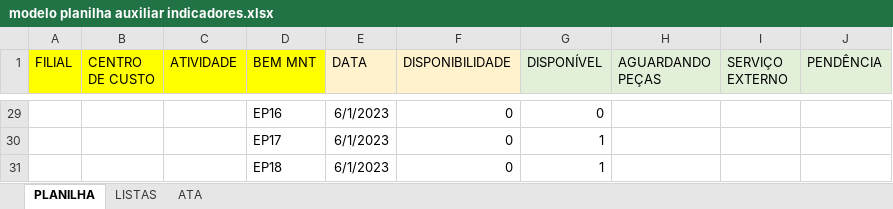
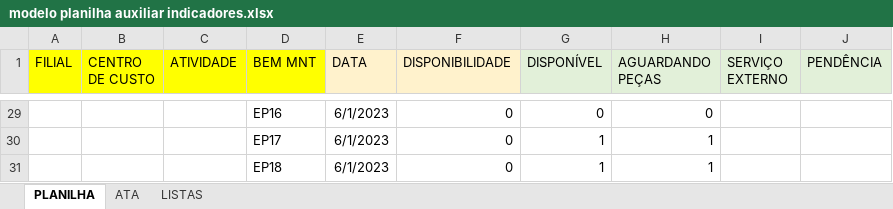
Before and after one commit to MUnilink/cubos, an Excel workbook: manutenção/modelo planilha auxiliar indicadores.xlsx, sheet PLANILHA, drawn as a sheet; only a part is shown, gaps mark what is left out; values as stored, in another font and other column widths than the file's, no borders; table styles not drawn; the diff covers the shown part only; the diff names each change by its address in the sheet, - before the commit and + after, or states it on an @@ line.

Commit message:
rever regra da soma
deve também considerar se a lista diária de veículos está na lista principal

```diff
--- a/manutenção/modelo planilha auxiliar indicadores.xlsx (sheet PLANILHA)
+++ b/manutenção/modelo planilha auxiliar indicadores.xlsx (sheet PLANILHA)
@@ sheet tab order changed: PLANILHA | ATA | LISTAS @@
-H29 (AGUARDANDO PEÇAS): (empty)
+H29 (AGUARDANDO PEÇAS): 0
-H30:H31 (AGUARDANDO PEÇAS): (empty)
+H30:H31 (AGUARDANDO PEÇAS): 1
```
Also changed, not shown: other rows of this sheet, sheet ATA, formulas that keep their value.
